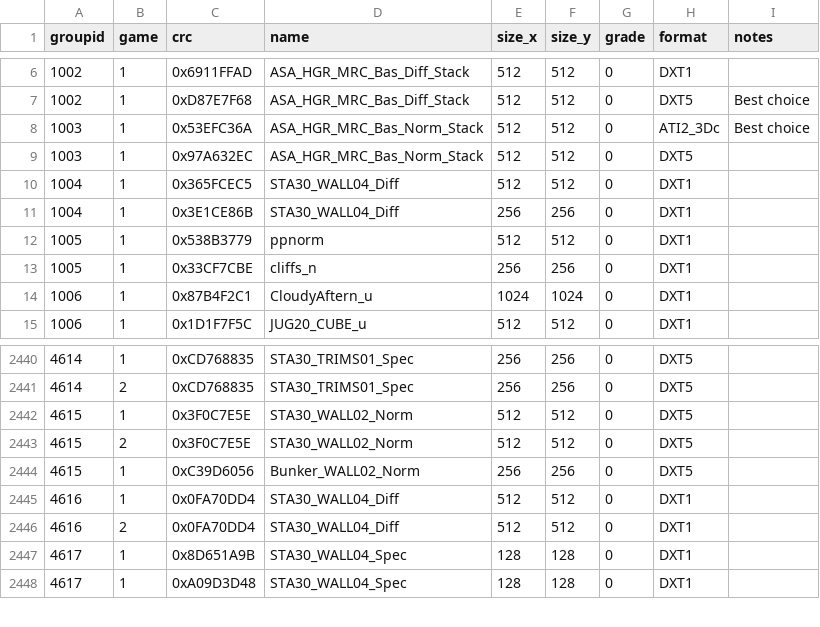
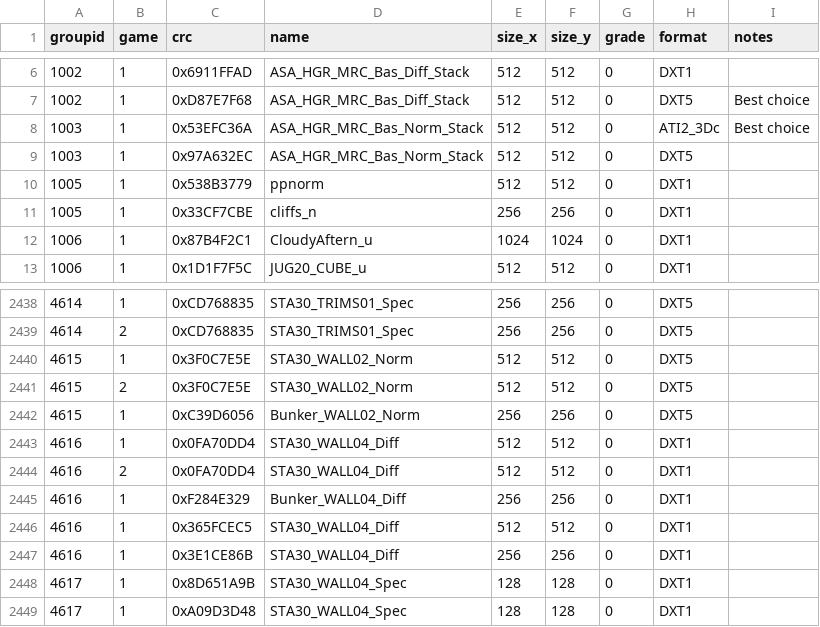
Before and after one commit to starkgate/TextureMapper, a CSV file: bin/duplicates.csv, drawn as a sheet; only a part is shown, gaps mark what is left out.

Commit message:
Update duplicates.csv

```diff
--- a/bin/duplicates.csv
+++ b/bin/duplicates.csv
@@ -9,4 +9,2 @@ groupid,game,crc,name,size_x,size_y,grade,format,notes
 1003,1,0x97A632EC,"ASA_HGR_MRC_Bas_Norm_Stack",512,512,0,"DXT5",""
-1004,1,0x365FCEC5,"STA30_WALL04_Diff",512,512,0,"DXT1",""
-1004,1,0x3E1CE86B,"STA30_WALL04_Diff",256,256,0,"DXT1",""
 1005,1,0x538B3779,"ppnorm",512,512,0,"DXT1",""
@@ -2446,2 +2444,5 @@ groupid,game,crc,name,size_x,size_y,grade,format,notes
 4616,2,0x0FA70DD4,"STA30_WALL04_Diff",512,512,0,"DXT1",""
+4616,1,0xF284E329,"Bunker_WALL04_Diff",256,256,0,"DXT1",""
+4616,1,0x365FCEC5,"STA30_WALL04_Diff",512,512,0,"DXT1",""
+4616,1,0x3E1CE86B,"STA30_WALL04_Diff",256,256,0,"DXT1",""
 4617,1,0x8D651A9B,"STA30_WALL04_Spec",128,128,0,"DXT1",""
```
